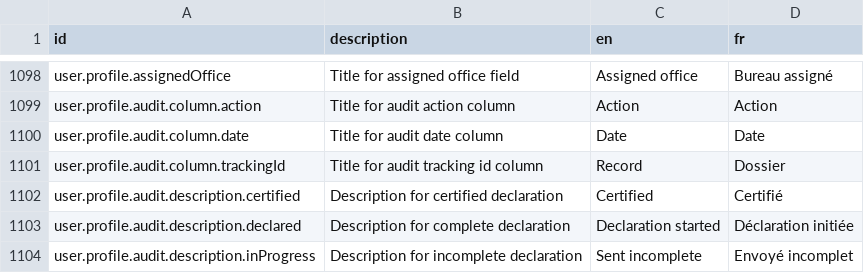
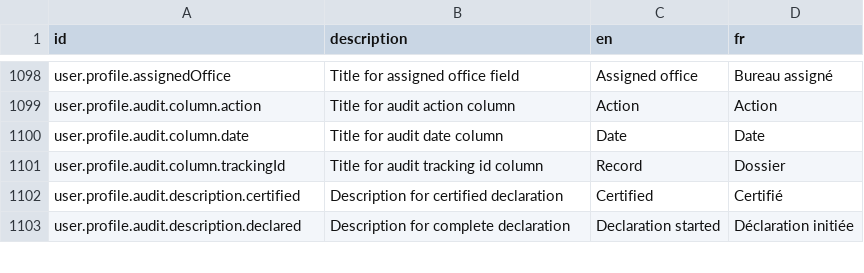
Before and after one commit to opencrvs/opencrvs-core, a CSV file: packages/countryconfig-template/src/translations/client.csv, drawn as a sheet; only a part is shown, gaps mark what is left out; the diff covers the shown part only.

```diff
--- a/packages/countryconfig-template/src/translations/client.csv
+++ b/packages/countryconfig-template/src/translations/client.csv
@@ -1103,2 +1103 @@ user.profile.audit.description.certified,Description for certified declaration,C
 user.profile.audit.description.declared,Description for complete declaration,Declaration started,Déclaration initiée
-user.profile.audit.description.inProgress,Description for incomplete declaration,Sent incomplete,Envoyé incomplet
```
Also changed, not shown: 1 added row and 1 edited cell elsewhere in this file, packages/testland/src/translations/client.csv, 4 other files.
